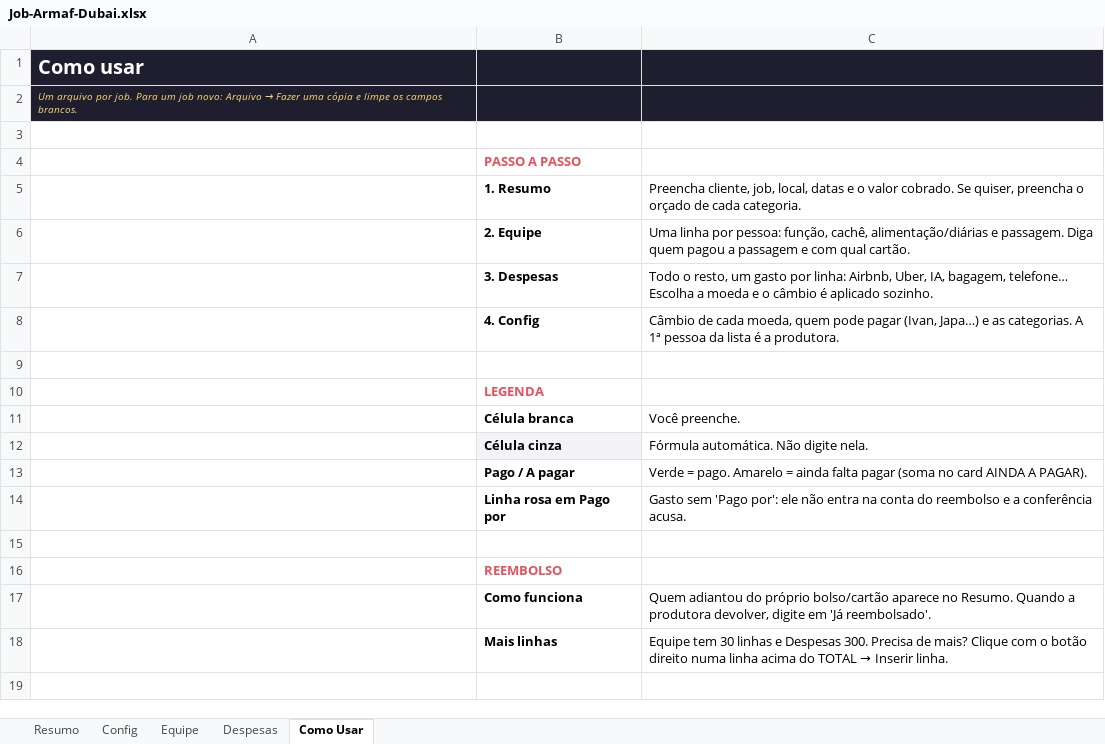
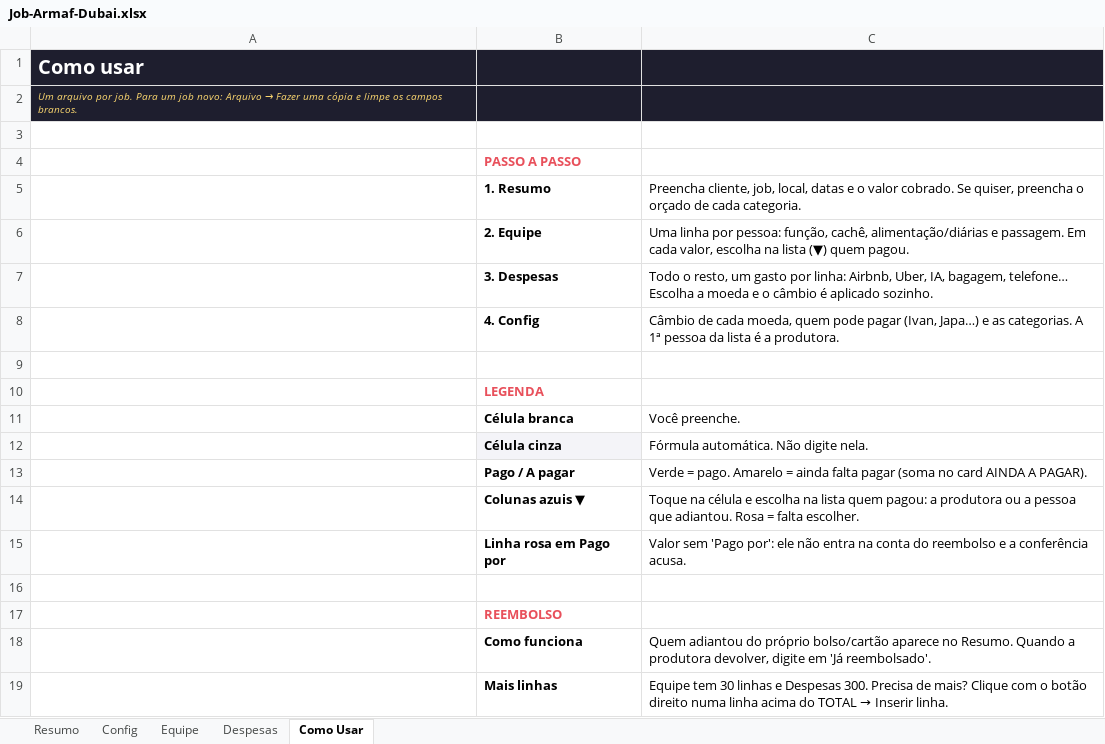
Before and after one commit to naviquadros-lab/CLAUDE, an Excel workbook: Job-Armaf-Dubai.xlsx, sheet Como Usar, drawn as a sheet; values as stored, in another font and other column widths than the file's, no borders; addresses are those after the commit; the diff names each change by its address in the sheet, - before the commit and + after, or states it on an @@ line.

```diff
--- a/Job-Armaf-Dubai.xlsx (sheet Como Usar)
+++ b/Job-Armaf-Dubai.xlsx (sheet Como Usar)
-C6: …e passagem. Diga quem pagou a passagem e com qual cartão.
+C6: …e passagem. Em cada valor, escolha na lista (▼) quem pagou.
+row 14:  | Colunas azuis ▼ | Toque na célula e escolha na lista quem pagou: a produtora ou a pessoa que adiantou. Rosa = falta escolher.
-C15: Gasto sem 'Pago…
+C15: Valor sem 'Pago…
```
Also changed, not shown: sheet Equipe, sheet Despesas, formulas that keep their value, Modelo-Job-Produtora.xlsx.
